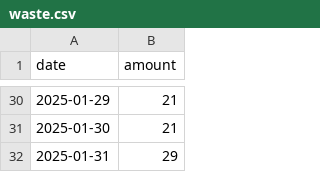
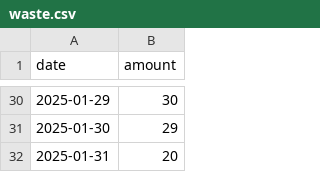
Before and after one commit to billy13O1/sparta-hack1, a CSV file: public/MSU/brody/waste.csv, drawn as a sheet; only a part is shown, gaps mark what is left out; the diff covers the shown part only.

```diff
--- a/public/MSU/brody/waste.csv
+++ b/public/MSU/brody/waste.csv
@@ -30,3 +30,3 @@ date,amount
-2025-01-29,21
-2025-01-30,21
-2025-01-31,29
+2025-01-29,30
+2025-01-30,29
+2025-01-31,20
```
Also changed, not shown: 27 edited cells elsewhere in this file, public/MSU/brody/flow.csv, public/MSU/brody/input.csv, 16 other files.
